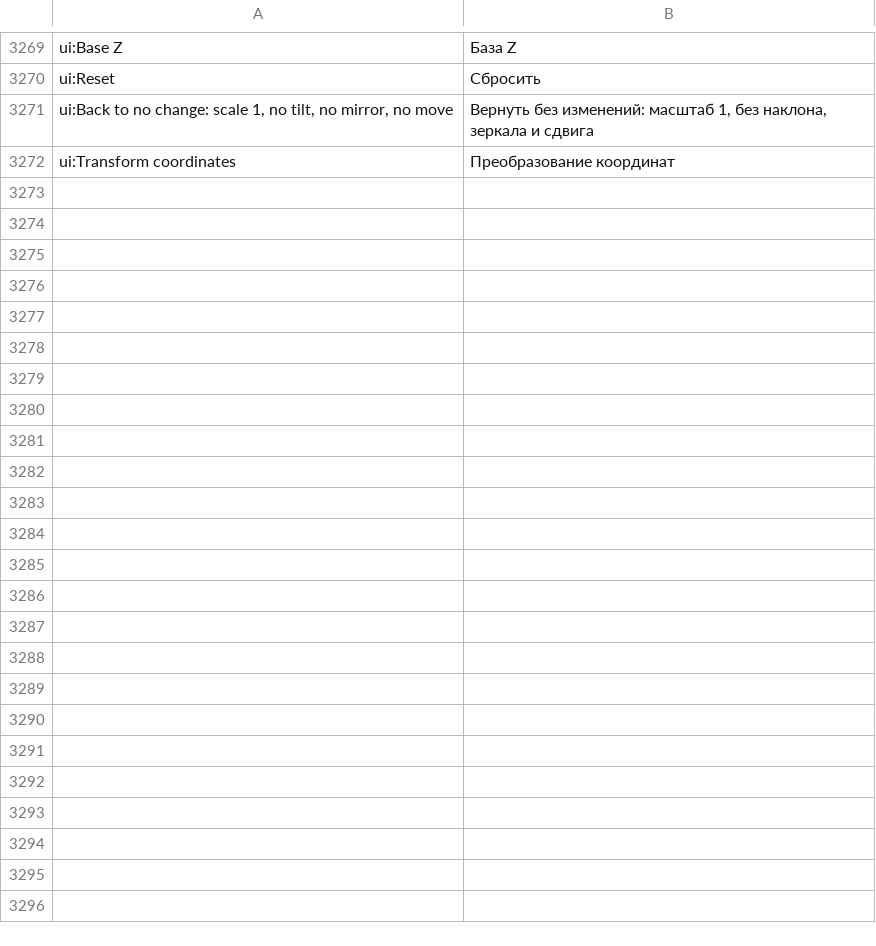
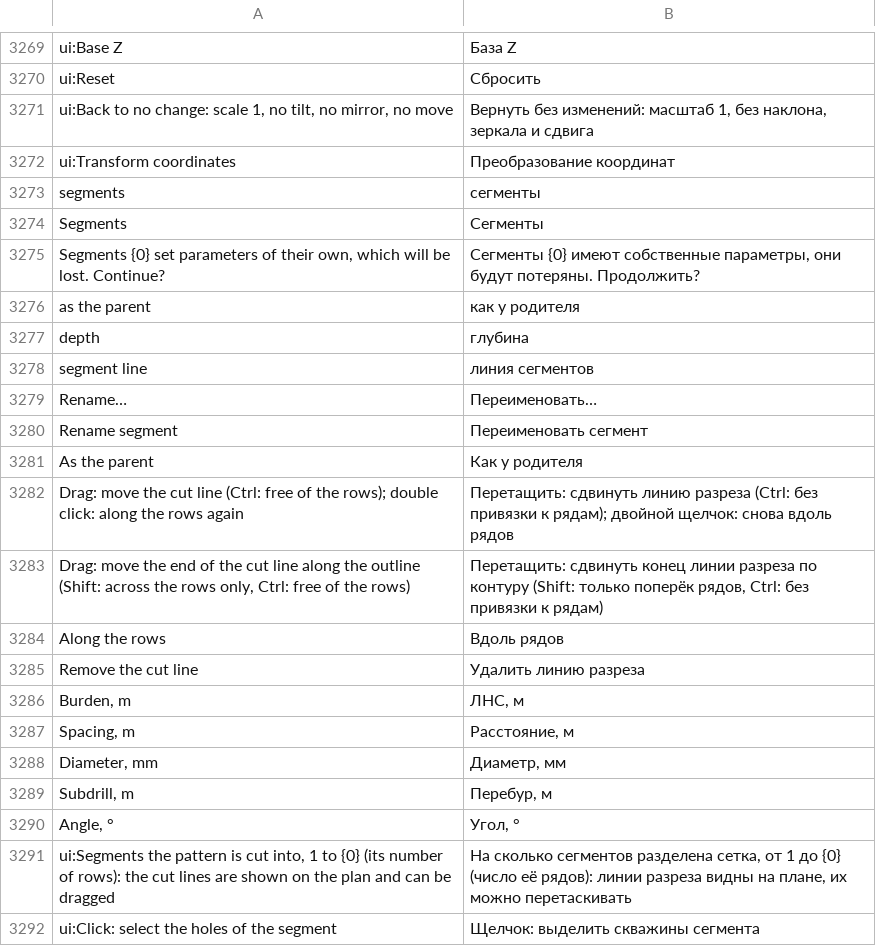
Before and after one commit to rootspain/bdsgnr, a TSV file: src/BlastDesigner.App/Services/ru.tsv, drawn as a sheet; only a part is shown, gaps mark what is left out; the diff covers the shown part only; the diff names each change by its address in the sheet, - before the commit and + after, or states it on an @@ line.

```diff
--- a/src/BlastDesigner.App/Services/ru.tsv
+++ b/src/BlastDesigner.App/Services/ru.tsv
+row 3273: segments | сегменты
+row 3274: Segments | Сегменты
+row 3275: Segments {0} set parameters of their own, which will be lost. Continue? | Сегменты {0} имеют собственные параметры, они будут потеряны. Продолжить?
+row 3276: as the parent | как у родителя
+row 3277: depth | глубина
+row 3278: segment line | линия сегментов
+row 3279: Rename… | Переименовать…
+row 3280: Rename segment | Переименовать сегмент
+row 3281: As the parent | Как у родителя
+row 3282: Drag: move the cut line (Ctrl: free of the rows); double click: along the rows again | Перетащить: сдвинуть линию разреза (Ctrl: без привязки к рядам); двойной щелчок: снова вдоль рядов
+row 3283: Drag: move the end of the cut line along the outline (Shift: across the rows only, Ctrl: free of the rows) | Перетащить: сдвинуть конец линии разреза по контуру (Shift: только поперёк рядов, Ctrl: без привязки к рядам)
+row 3284: Along the rows | Вдоль рядов
+row 3285: Remove the cut line | Удалить линию разреза
+row 3286: Burden, m | ЛНС, м
+row 3287: Spacing, m | Расстояние, м
+row 3288: Diameter, mm | Диаметр, мм
+row 3289: Subdrill, m | Перебур, м
+row 3290: Angle, ° | Угол, °
+row 3291: ui:Segments the pattern is cut into, 1 to {0} (its number of rows): the cut lines are shown on the plan and can be dragged | На сколько сегментов разделена сетка, от 1 до {0} (число её рядов): линии разреза видны на плане, их можно перетаскивать
+row 3292: ui:Click: select the holes of the segment | Щелчок: выделить скважины сегмента
```
Also changed, not shown: 19 added rows elsewhere in this file, 16 other files.
